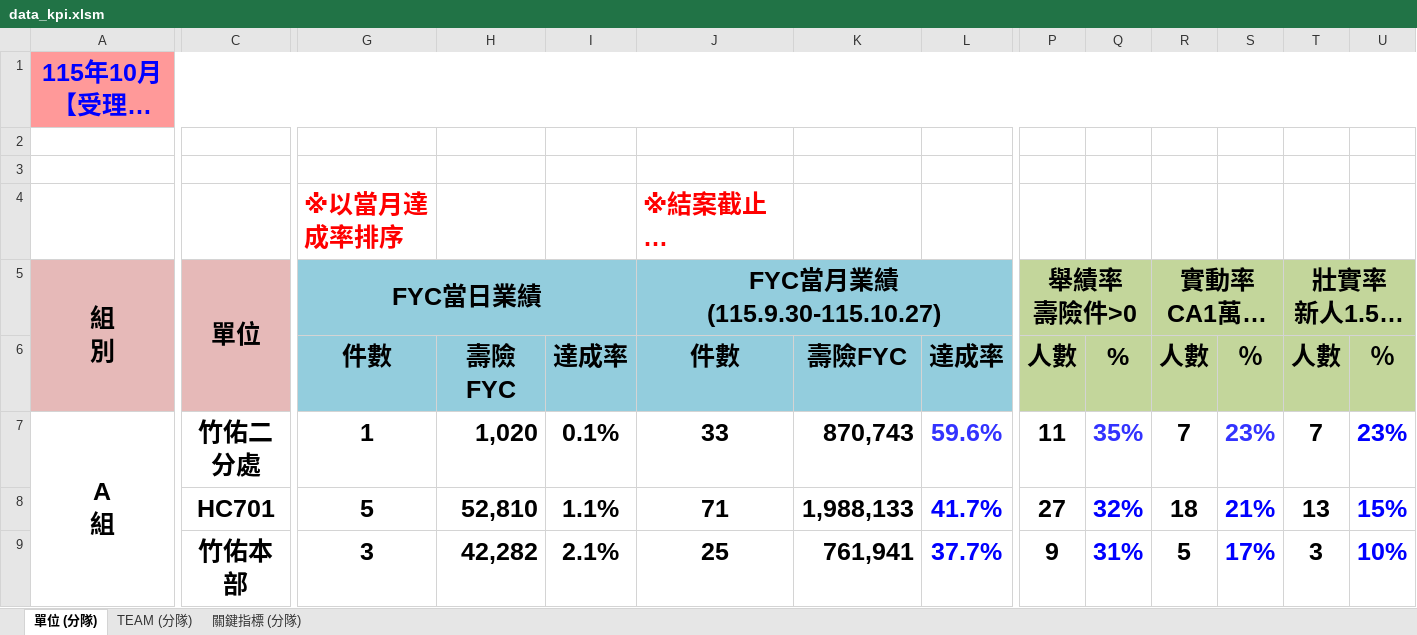
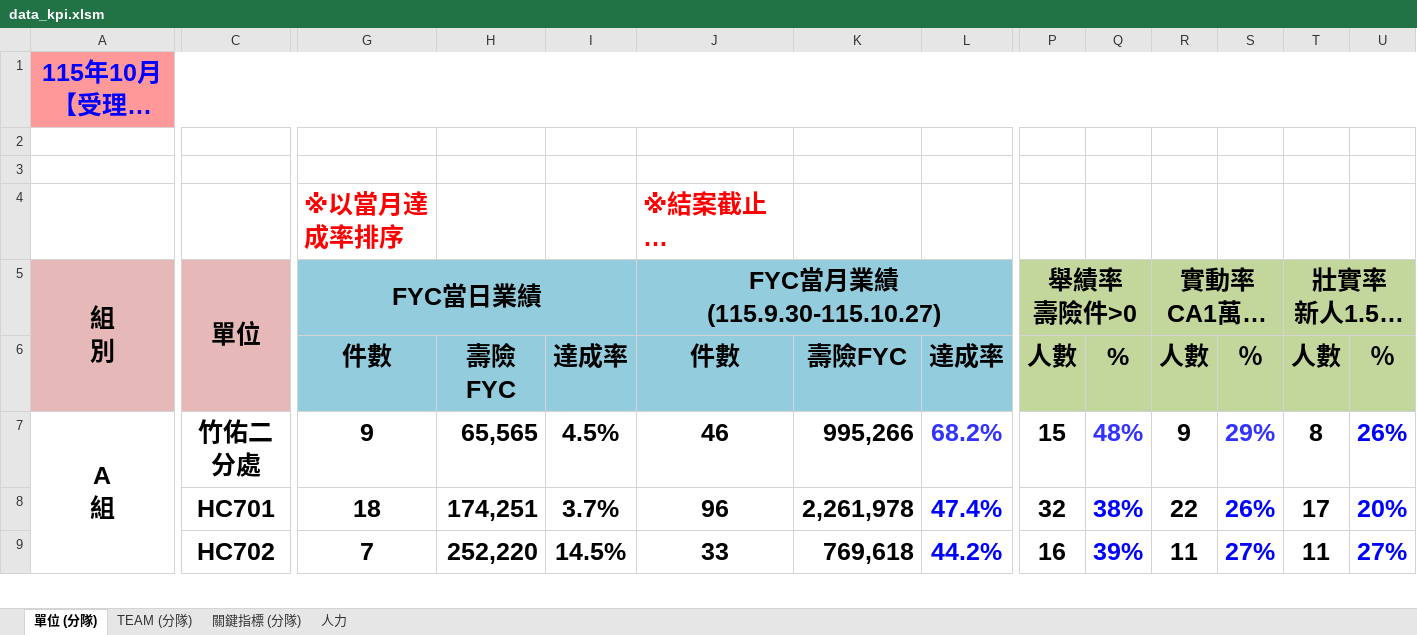
Before and after one commit to nehemiah1205/fubon-dashboard, an Excel workbook: data_kpi.xlsm, sheet 單位 (分隊), drawn as a sheet; only a part is shown, gaps mark what is left out; long unchanged cells end in …; values as stored, in another font and other column widths than the file's, no borders; charts and pictures and conditional formats not drawn; removed rows and columns are numbered as before the commit, all else as after; rows hold the shown columns only; the diff covers the shown part only; the diff names each change by its address in the sheet, - before the commit and + after, or states it on an @@ line.

```diff
--- a/data_kpi.xlsm (sheet 單位 (分隊))
+++ b/data_kpi.xlsm (sheet 單位 (分隊))
+sheet tab: 人力
-G7 (FYC當日業績): 1
+G7 (FYC當日業績): 9
-H7: 1,020
+H7: 65,565
-I7: 0.1%
+I7: 4.5%
-J7 (FYC當月業績 (115.9.30-115.10.27)): 33
+J7 (FYC當月業績 (115.9.30-115.10.27)): 46
-K7: 870,743
+K7: 995,266
-L7: 59.6%
+L7: 68.2%
-P7 (舉績率 壽險件>0): 11
+P7 (舉績率 壽險件>0): 15
-Q7: 35%
+Q7: 48%
-R7 (實動率 CA1萬/主管2萬): 7
+R7 (實動率 CA1萬/主管2萬): 9
-S7: 23%
+S7: 29%
-T7 (壯實率 新人1.5萬/一般2.5萬): 7
+T7 (壯實率 新人1.5萬/一般2.5萬): 8
-U7: 23%
+U7: 26%
-G8 (FYC當日業績): 5
+G8 (FYC當日業績): 18
-H8: 52,810
+H8: 174,251
-I8: 1.1%
+I8: 3.7%
-J8 (FYC當月業績 (115.9.30-115.10.27)): 71
+J8 (FYC當月業績 (115.9.30-115.10.27)): 96
-K8: 1,988,133
+K8: 2,261,978
-L8: 41.7%
+L8: 47.4%
-P8 (舉績率 壽險件>0): 27
+P8 (舉績率 壽險件>0): 32
-Q8: 32%
+Q8: 38%
-R8 (實動率 CA1萬/主管2萬): 18
+R8 (實動率 CA1萬/主管2萬): 22
-S8: 21%
+S8: 26%
-T8 (壯實率 新人1.5萬/一般2.5萬): 13
+T8 (壯實率 新人1.5萬/一般2.5萬): 17
-U8: 15%
+U8: 20%
-row 9:  | 竹佑本部 | 3 | 42,282 | 2.1% | 25 | 761,941 | 37.7% | 9 | 31% | 5 | 17% | 3 | 10%
+row 9:  | HC702 | 7 | 252,220 | 14.5% | 33 | 769,618 | 44.2% | 16 | 39% | 11 | 27% | 11 | 27%
```
Also changed, not shown: 4 added rows, 4 removed rows and 182 edited cells elsewhere in this sheet, sheet TEAM (分隊), sheet 關鍵指標 (分隊), hidden cells, 3 other files.
